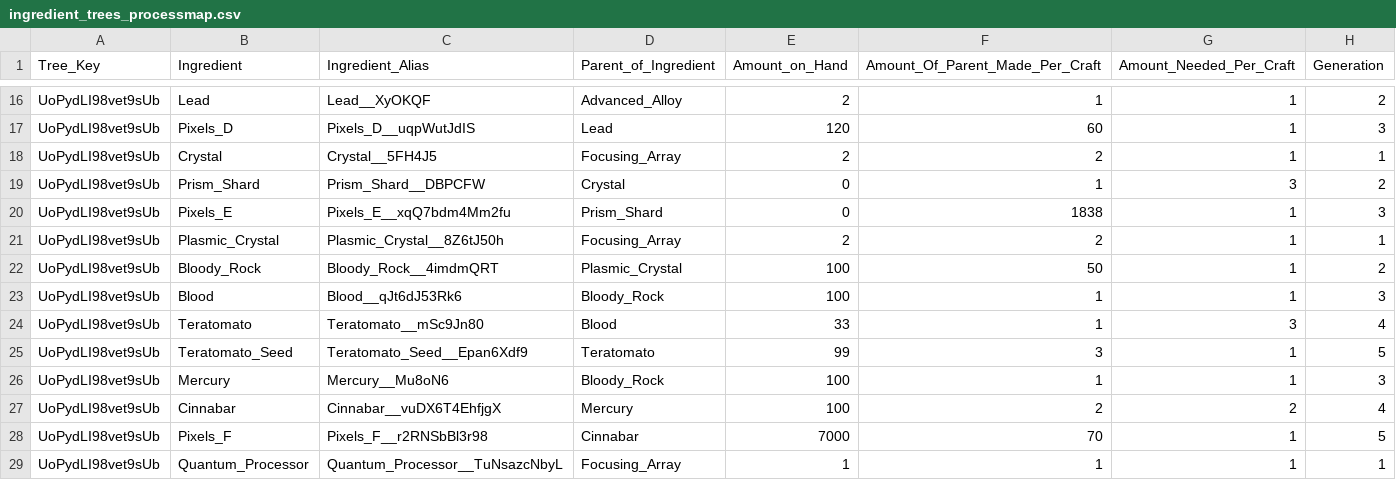
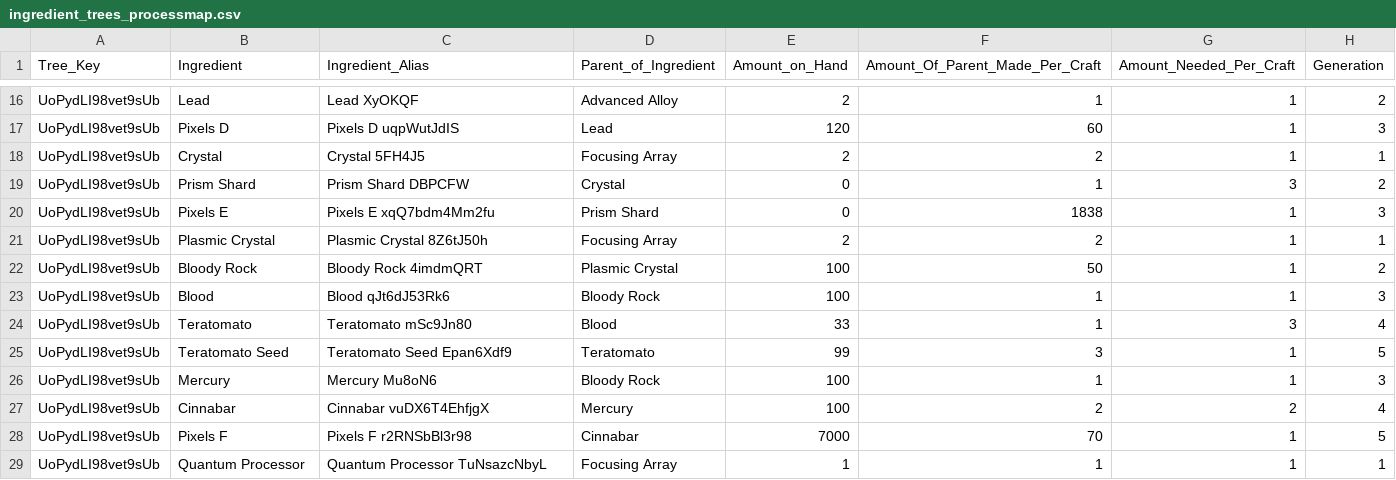
Before and after one commit to AzureVauban/Process-Map--Python-v2.0-, a CSV file: ingredient_trees_processmap.csv, drawn as a sheet; only a part is shown, gaps mark what is left out; the diff covers the shown part only; the diff names each change by its address in the sheet, - before the commit and + after, or states it on an @@ line.

```diff
--- a/ingredient_trees_processmap.csv
+++ b/ingredient_trees_processmap.csv
-C16 (Ingredient_Alias): Lead__XyOKQF
+C16 (Ingredient_Alias): Lead XyOKQF
-D16 (Parent_of_Ingredient): Advanced_Alloy
+D16 (Parent_of_Ingredient): Advanced Alloy
-B17 (Ingredient): Pixels_D
+B17 (Ingredient): Pixels D
-C17 (Ingredient_Alias): Pixels_D__uqpWutJdIS
+C17 (Ingredient_Alias): Pixels D uqpWutJdIS
-C18 (Ingredient_Alias): Crystal__5FH4J5
+C18 (Ingredient_Alias): Crystal 5FH4J5
-D18 (Parent_of_Ingredient): Focusing_Array
+D18 (Parent_of_Ingredient): Focusing Array
-B19 (Ingredient): Prism_Shard
+B19 (Ingredient): Prism Shard
-C19 (Ingredient_Alias): Prism_Shard__DBPCFW
+C19 (Ingredient_Alias): Prism Shard DBPCFW
-B20 (Ingredient): Pixels_E
+B20 (Ingredient): Pixels E
-C20 (Ingredient_Alias): Pixels_E__xqQ7bdm4Mm2fu
+C20 (Ingredient_Alias): Pixels E xqQ7bdm4Mm2fu
-D20 (Parent_of_Ingredient): Prism_Shard
+D20 (Parent_of_Ingredient): Prism Shard
-B21 (Ingredient): Plasmic_Crystal
+B21 (Ingredient): Plasmic Crystal
-C21 (Ingredient_Alias): Plasmic_Crystal__8Z6tJ50h
+C21 (Ingredient_Alias): Plasmic Crystal 8Z6tJ50h
-D21 (Parent_of_Ingredient): Focusing_Array
+D21 (Parent_of_Ingredient): Focusing Array
-B22 (Ingredient): Bloody_Rock
+B22 (Ingredient): Bloody Rock
-C22 (Ingredient_Alias): Bloody_Rock__4imdmQRT
+C22 (Ingredient_Alias): Bloody Rock 4imdmQRT
-D22 (Parent_of_Ingredient): Plasmic_Crystal
+D22 (Parent_of_Ingredient): Plasmic Crystal
-C23 (Ingredient_Alias): Blood__qJt6dJ53Rk6
+C23 (Ingredient_Alias): Blood qJt6dJ53Rk6
-D23 (Parent_of_Ingredient): Bloody_Rock
+D23 (Parent_of_Ingredient): Bloody Rock
-C24 (Ingredient_Alias): Teratomato__mSc9Jn80
+C24 (Ingredient_Alias): Teratomato mSc9Jn80
-B25 (Ingredient): Teratomato_Seed
+B25 (Ingredient): Teratomato Seed
-C25 (Ingredient_Alias): Teratomato_Seed__Epan6Xdf9
+C25 (Ingredient_Alias): Teratomato Seed Epan6Xdf9
-C26 (Ingredient_Alias): Mercury__Mu8oN6
+C26 (Ingredient_Alias): Mercury Mu8oN6
-D26 (Parent_of_Ingredient): Bloody_Rock
+D26 (Parent_of_Ingredient): Bloody Rock
-C27 (Ingredient_Alias): Cinnabar__vuDX6T4EhfjgX
+C27 (Ingredient_Alias): Cinnabar vuDX6T4EhfjgX
-B28 (Ingredient): Pixels_F
+B28 (Ingredient): Pixels F
-C28 (Ingredient_Alias): Pixels_F__r2RNSbBl3r98
+C28 (Ingredient_Alias): Pixels F r2RNSbBl3r98
-B29 (Ingredient): Quantum_Processor
+B29 (Ingredient): Quantum Processor
-C29 (Ingredient_Alias): Quantum_Processor__TuNsazcNbyL
+C29 (Ingredient_Alias): Quantum Processor TuNsazcNbyL
-D29 (Parent_of_Ingredient): Focusing_Array
+D29 (Parent_of_Ingredient): Focusing Array
```
Also changed, not shown: 63 edited cells elsewhere in this file.
